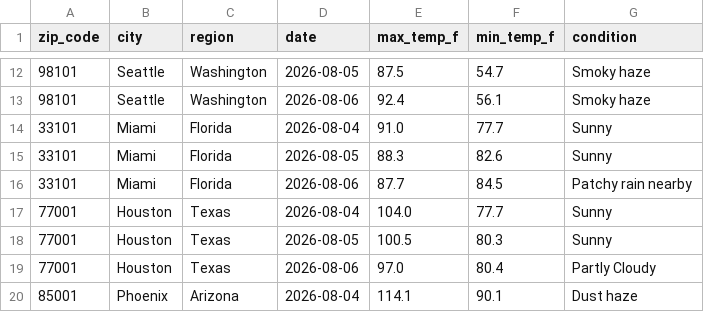
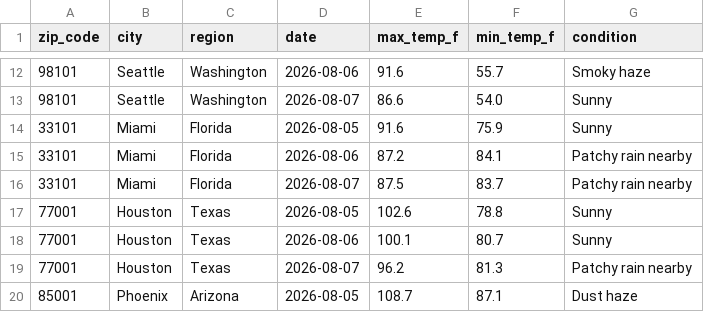
Before and after one commit to vsofelka/weather-api-pipeline, a CSV file: weather_data.csv, drawn as a sheet; only a part is shown, gaps mark what is left out; the diff covers the shown part only.

```diff
--- a/weather_data.csv
+++ b/weather_data.csv
@@ -12,9 +12,9 @@ zip_code,city,region,date,max_temp_f,min_temp_f,condition
-98101,Seattle,Washington,2026-08-05,87.5,54.7,Smoky haze
-98101,Seattle,Washington,2026-08-06,92.4,56.1,Smoky haze
-33101,Miami,Florida,2026-08-04,91.0,77.7,Sunny
-33101,Miami,Florida,2026-08-05,88.3,82.6,Sunny
-33101,Miami,Florida,2026-08-06,87.7,84.5,Patchy rain nearby
-77001,Houston,Texas,2026-08-04,104.0,77.7,Sunny
-77001,Houston,Texas,2026-08-05,100.5,80.3,Sunny
-77001,Houston,Texas,2026-08-06,97.0,80.4,Partly Cloudy
-85001,Phoenix,Arizona,2026-08-04,114.1,90.1,Dust haze
+98101,Seattle,Washington,2026-08-06,91.6,55.7,Smoky haze
+98101,Seattle,Washington,2026-08-07,86.6,54.0,Sunny
+33101,Miami,Florida,2026-08-05,91.6,75.9,Sunny
+33101,Miami,Florida,2026-08-06,87.2,84.1,Patchy rain nearby
+33101,Miami,Florida,2026-08-07,87.5,83.7,Patchy rain nearby
+77001,Houston,Texas,2026-08-05,102.6,78.8,Sunny
+77001,Houston,Texas,2026-08-06,100.1,80.7,Sunny
+77001,Houston,Texas,2026-08-07,96.2,81.3,Patchy rain nearby
+85001,Phoenix,Arizona,2026-08-05,108.7,87.1,Dust haze
```
Also changed, not shown: 1 added row, 1 removed row and 156 edited cells elsewhere in this file.
